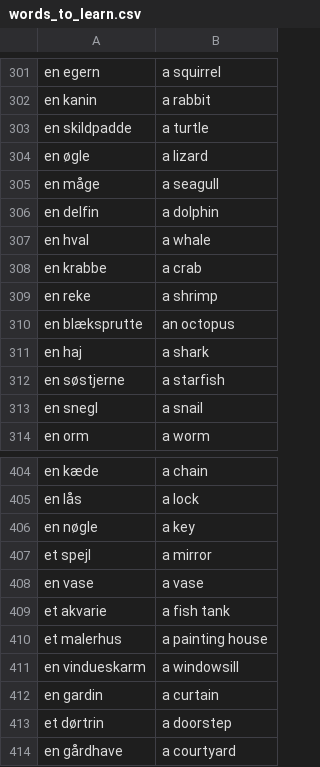
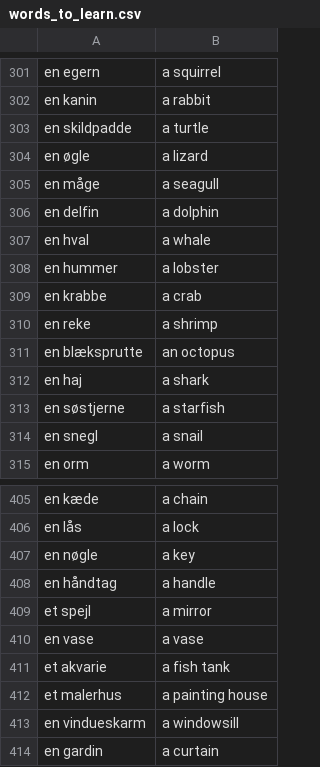
Before and after one commit to Szafranerio/Data_Science_Portfolio, a CSV file: FlashCard_Project/data/data/words_to_learn.csv, drawn as a sheet; only a part is shown, gaps mark what is left out; the shorter side is filled out with more unchanged rows; the diff names each change by its address in the sheet, - before the commit and + after, or states it on an @@ line.

```diff
--- a/FlashCard_Project/data/data/words_to_learn.csv
+++ b/FlashCard_Project/data/data/words_to_learn.csv
+row 308: en hummer | a lobster
+row 408: en håndtag | a handle
```
Also changed, not shown: 10 other files.
